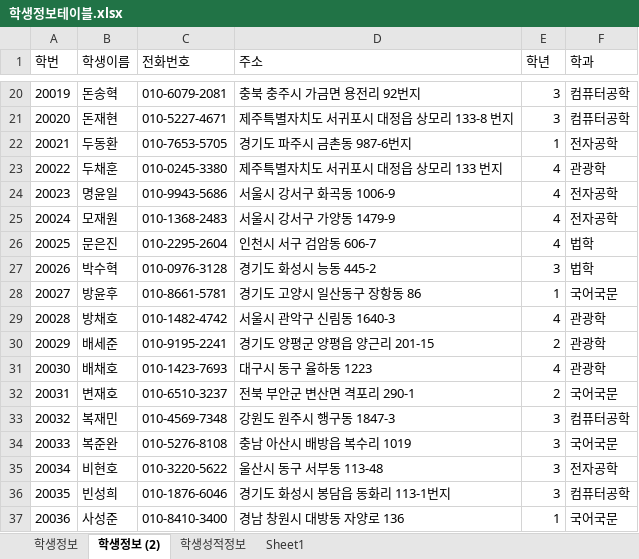
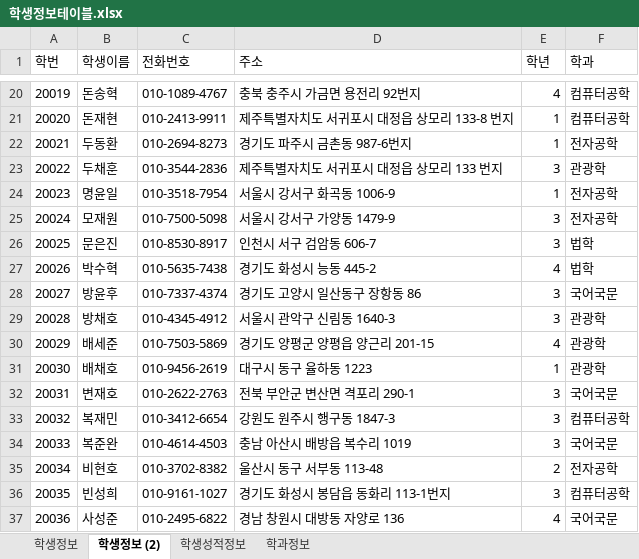
Before and after one commit to iceramqq/biz_506_2020_07_DBMS, an Excel workbook: 참고자료/학생정보테이블.xlsx, sheet 학생정보 (2), drawn as a sheet; only a part is shown, gaps mark what is left out; values as stored, in another font and other column widths than the file's, no borders; the diff covers the shown part only; the diff names each change by its address in the sheet, - before the commit and + after, or states it on an @@ line.

```diff
--- a/참고자료/학생정보테이블.xlsx (sheet 학생정보 (2))
+++ b/참고자료/학생정보테이블.xlsx (sheet 학생정보 (2))
-sheet tab: Sheet1
+sheet tab: 학과정보
-C20 (전화번호): 010-6079-2081
+C20 (전화번호): 010-1089-4767
-E20 (학년): 3
+E20 (학년): 4
-C21 (전화번호): 010-5227-4671
+C21 (전화번호): 010-2413-9911
-E21 (학년): 3
+E21 (학년): 1
-C22 (전화번호): 010-7653-5705
+C22 (전화번호): 010-2694-8273
-C23 (전화번호): 010-0245-3380
+C23 (전화번호): 010-3544-2836
-E23 (학년): 4
+E23 (학년): 3
-C24 (전화번호): 010-9943-5686
+C24 (전화번호): 010-3518-7954
-E24 (학년): 4
+E24 (학년): 1
-C25 (전화번호): 010-1368-2483
+C25 (전화번호): 010-7500-5098
-E25:E26 (학년): 4
+E25:E26 (학년): 3
-C26 (전화번호): 010-2295-2604
+C26 (전화번호): 010-8530-8917
-C27 (전화번호): 010-0976-3128
+C27 (전화번호): 010-5635-7438
-E27 (학년): 3
+E27 (학년): 4
-C28 (전화번호): 010-8661-5781
+C28 (전화번호): 010-7337-4374
-E28 (학년): 1
+E28 (학년): 3
-C29 (전화번호): 010-1482-4742
+C29 (전화번호): 010-4345-4912
-E29 (학년): 4
+E29 (학년): 3
-C30 (전화번호): 010-9195-2241
+C30 (전화번호): 010-7503-5869
-E30 (학년): 2
+E30 (학년): 4
-C31 (전화번호): 010-1423-7693
+C31 (전화번호): 010-9456-2619
-E31 (학년): 4
+E31 (학년): 1
-C32 (전화번호): 010-6510-3237
+C32 (전화번호): 010-2622-2763
-E32 (학년): 2
+E32 (학년): 3
-C33 (전화번호): 010-4569-7348
+C33 (전화번호): 010-3412-6654
-C34 (전화번호): 010-5276-8108
+C34 (전화번호): 010-4614-4503
-C35 (전화번호): 010-3220-5622
+C35 (전화번호): 010-3702-8382
-E35 (학년): 3
+E35 (학년): 2
-C36 (전화번호): 010-1876-6046
+C36 (전화번호): 010-9161-1027
-C37 (전화번호): 010-8410-3400
+C37 (전화번호): 010-2495-6822
-E37 (학년): 1
+E37 (학년): 4
```
Also changed, not shown: 143 edited cells elsewhere in this sheet, sheet 학생성적정보, sheet 학생정보, sheet 학과정보, formulas that keep their value, 참고자료/00.테이블명세 양식.xlsx, 10 other files.
